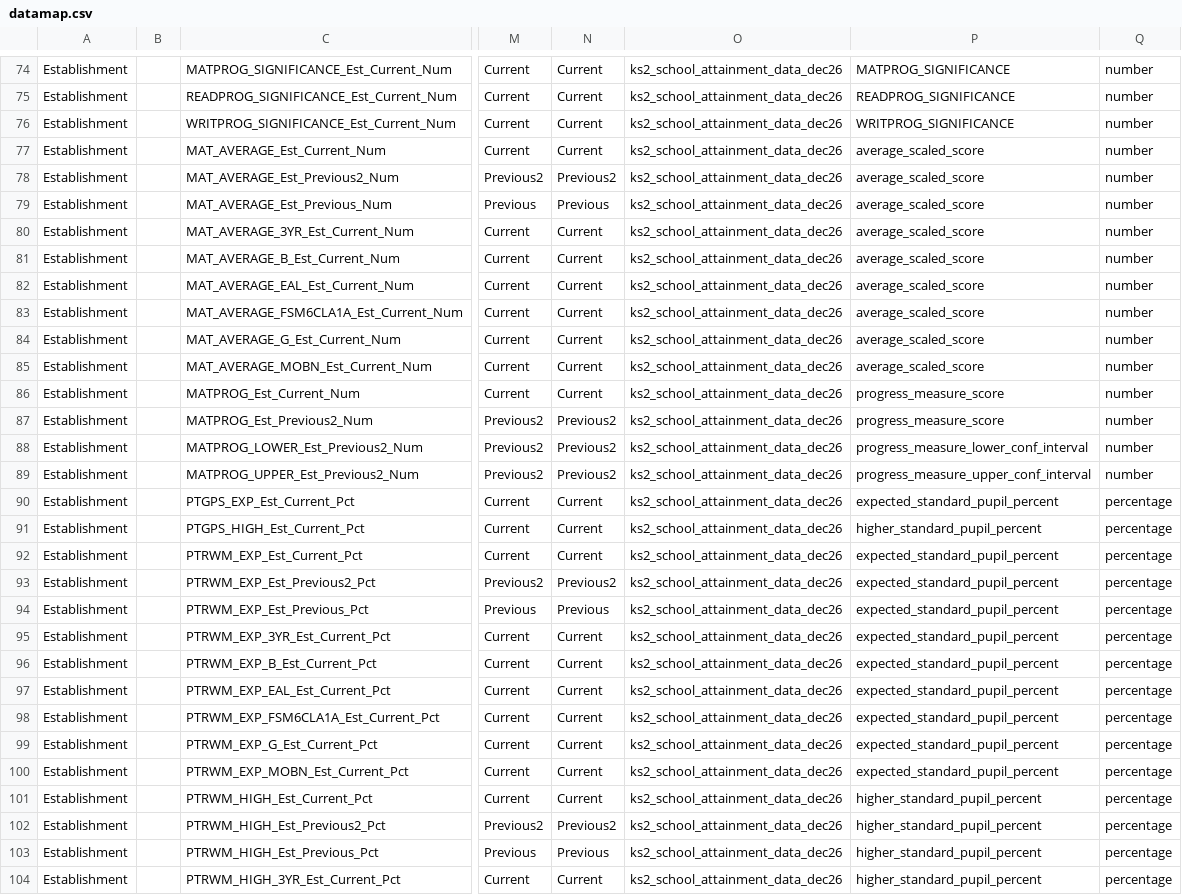
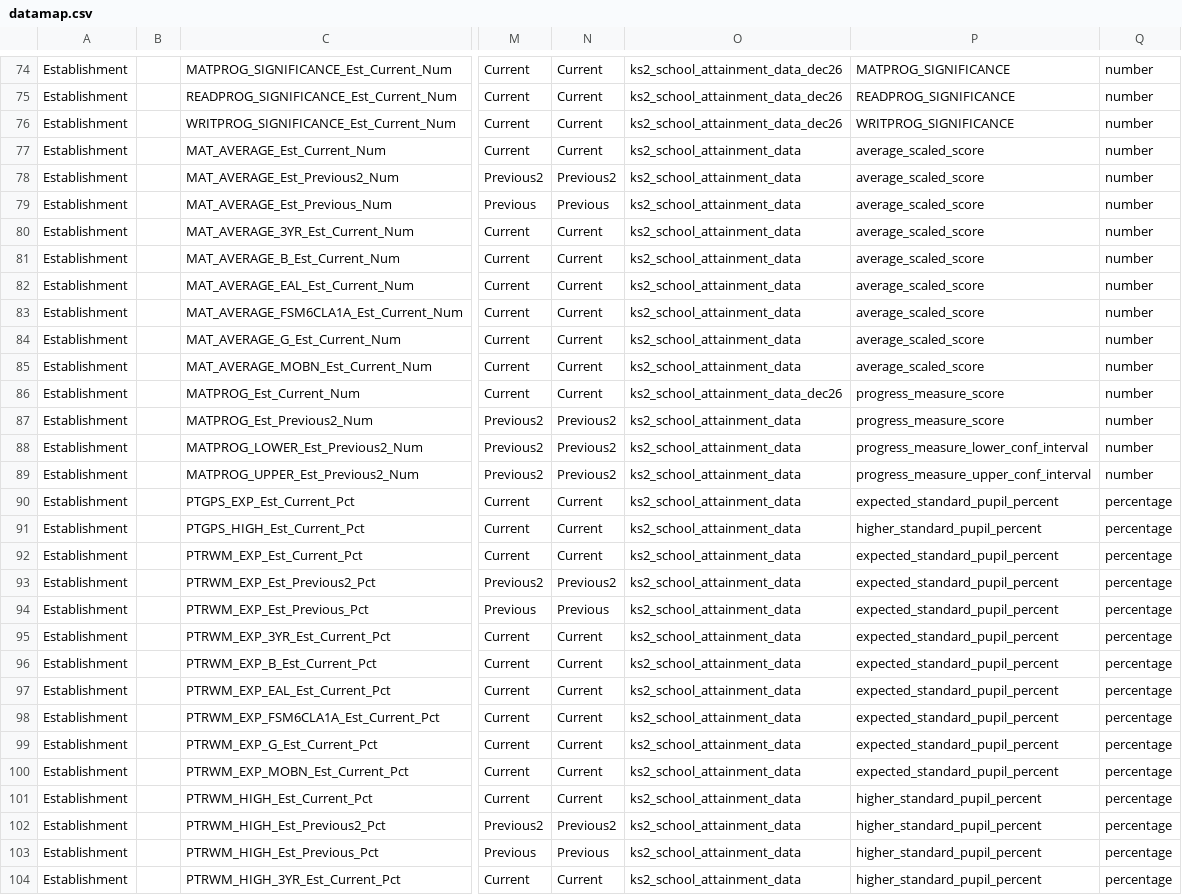
Before and after one commit to DFE-Digital/sap-public, a CSV file: SAPData/DataMap/datamap.csv, drawn as a sheet; only a part is shown, gaps mark what is left out; the diff covers the shown part only; the diff names each change by its address in the sheet, - before the commit and + after, or states it on an @@ line.

Commit message:
Datamap changes/simplification

```diff
--- a/SAPData/DataMap/datamap.csv
+++ b/SAPData/DataMap/datamap.csv
-O77:O85: ks2_school_attainment_data_dec26
+O77:O85: ks2_school_attainment_data
-O87:O104: ks2_school_attainment_data_dec26
+O87:O104: ks2_school_attainment_data
```
Also changed, not shown: 108 edited cells elsewhere in this file.
